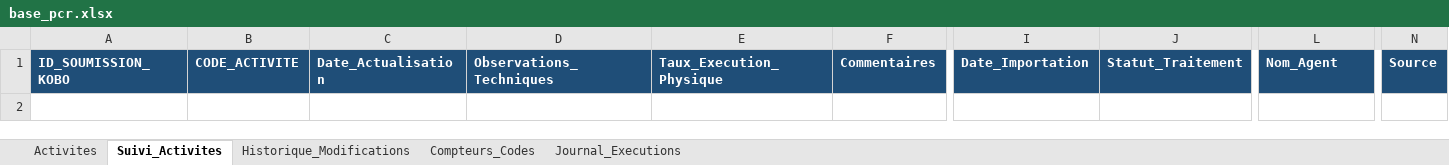
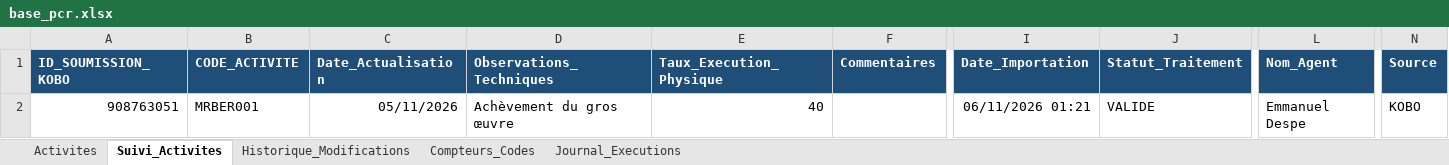
Before and after one commit to iamemanuelaka/suivi_matrice, an Excel workbook: data/base_pcr.xlsx, sheet Suivi_Activites, drawn as a sheet; only a part is shown, gaps mark what is left out; values as stored, in another font and other column widths than the file's, no borders; rows hold the shown columns only; the diff names each change by its address in the sheet, - before the commit and + after, or states it on an @@ line.

Commit message:
Suivi actualisé automatiquement (06/11/2026 01:22)

```diff
--- a/data/base_pcr.xlsx (sheet Suivi_Activites)
+++ b/data/base_pcr.xlsx (sheet Suivi_Activites)
+row 2: 908763051 | MRBER001 | 05/11/2026 | Achèvement du gros œuvre | 40 |  | 06/11/2026 01:21 | VALIDE | Emmanuel Despe | KOBO
```
Also changed, not shown: sheet Journal_Executions, sorties/MATRICE_DE_SUIVI_DES_ACTIVITES_du_06-11-26.xlsx, 3 other files.
